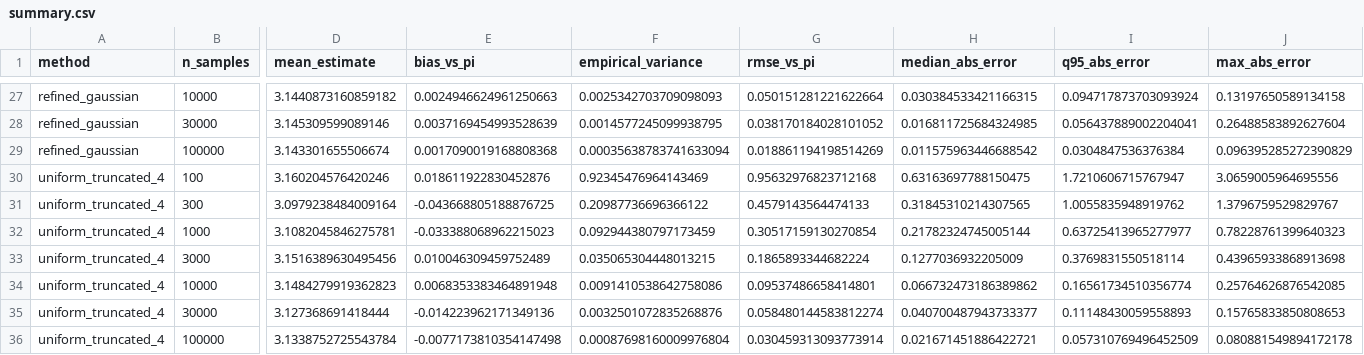
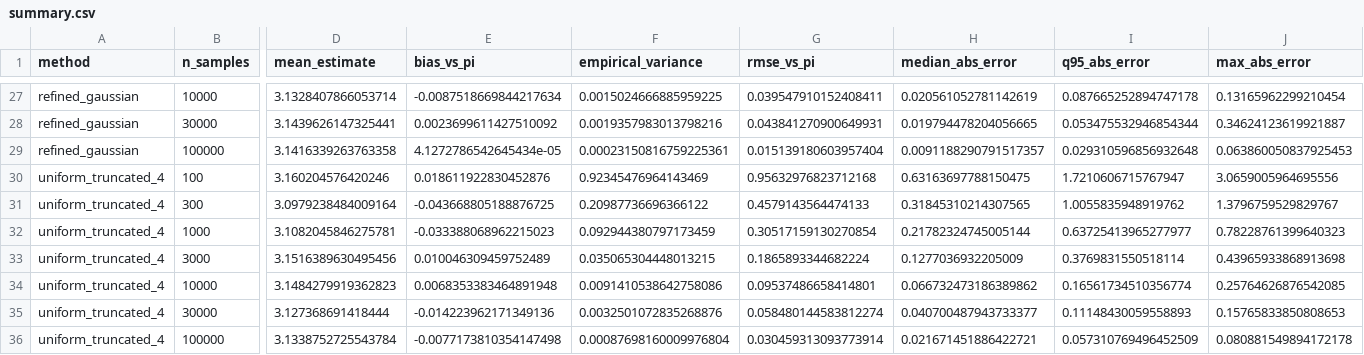
Before and after one commit to mnfe2o4/monte-carlo, a CSV file: results/summary/summary.csv, drawn as a sheet; only a part is shown, gaps mark what is left out; the diff covers the shown part only; the diff names each change by its address in the sheet, - before the commit and + after, or states it on an @@ line.

Commit message:
feat: refine Gaussian tuning and record experiment configuration
- Separate tuning and evaluation seeds and optimize using log weights
- Add optimization progress reporting and update refined Gaussian parameters
- Refresh raw estimates, summary statistics and comparison figures
- Record experiment settings and pinned dependencies
- Replace the local pandas wheel reference with a portable version pin
- Update README and remove redundant RNG initialization

```diff
--- a/results/summary/summary.csv
+++ b/results/summary/summary.csv
-D27 (mean_estimate): 3.1440873160859182
+D27 (mean_estimate): 3.1328407866053714
-E27 (bias_vs_pi): 0.0024946624961250663
+E27 (bias_vs_pi): -0.0087518669844217634
-F27 (empirical_variance): 0.0025342703709098093
+F27 (empirical_variance): 0.0015024666885959225
-G27 (rmse_vs_pi): 0.050151281221622664
+G27 (rmse_vs_pi): 0.039547910152408411
-H27 (median_abs_error): 0.030384533421166315
+H27 (median_abs_error): 0.020561052781142619
-I27 (q95_abs_error): 0.094717873703093924
+I27 (q95_abs_error): 0.087665252894747178
-J27 (max_abs_error): 0.13197650589134158
+J27 (max_abs_error): 0.13165962299210454
-D28 (mean_estimate): 3.145309599089146
+D28 (mean_estimate): 3.1439626147325441
-E28 (bias_vs_pi): 0.0037169454993528639
+E28 (bias_vs_pi): 0.0023699611427510092
-F28 (empirical_variance): 0.0014577245099938795
+F28 (empirical_variance): 0.0019357983013798216
-G28 (rmse_vs_pi): 0.038170184028101052
+G28 (rmse_vs_pi): 0.043841270900649931
-H28 (median_abs_error): 0.016811725684324985
+H28 (median_abs_error): 0.019794478204056665
-I28 (q95_abs_error): 0.056437889002204041
+I28 (q95_abs_error): 0.053475532946854344
-J28 (max_abs_error): 0.26488583892627604
+J28 (max_abs_error): 0.34624123619921887
-D29 (mean_estimate): 3.143301655506674
+D29 (mean_estimate): 3.1416339263763358
-E29 (bias_vs_pi): 0.0017090019168808368
+E29 (bias_vs_pi): 4.1272786542645434e-05
-F29 (empirical_variance): 0.00035638783741633094
+F29 (empirical_variance): 0.00023150816759225361
-G29 (rmse_vs_pi): 0.018861194198514269
+G29 (rmse_vs_pi): 0.015139180603957404
-H29 (median_abs_error): 0.011575963446688542
+H29 (median_abs_error): 0.0091188290791517357
-I29 (q95_abs_error): 0.0304847536376384
+I29 (q95_abs_error): 0.029310596856932648
-J29 (max_abs_error): 0.096395285272390829
+J29 (max_abs_error): 0.063860050837925453
```
Also changed, not shown: 28 edited cells elsewhere in this file, results/raw/refined_gaussian.csv, 10 other files.
